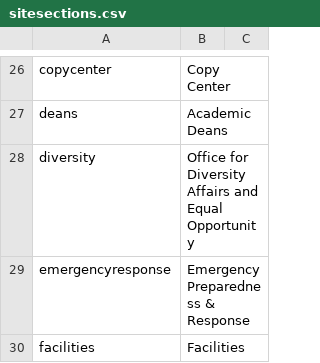
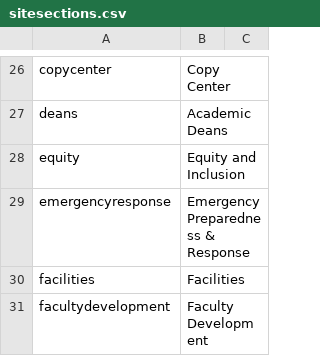
Before and after one commit to elaineatevergreen/all, a CSV file: modules/custom/evergreen_migration/migrations/sitesections.csv, drawn as a sheet; only a part is shown, gaps mark what is left out; the shorter side is filled out with more unchanged rows.

Commit message:
Replaces diversity w/equity, site section migrate

```diff
--- a/modules/custom/evergreen_migration/migrations/sitesections.csv
+++ b/modules/custom/evergreen_migration/migrations/sitesections.csv
@@ -27,3 +27,3 @@ copycenter,Copy Center,
 deans,Academic Deans,
-diversity,Office for Diversity Affairs and Equal Opportunity,
+equity,Equity and Inclusion,
 emergencyresponse,Emergency Preparedness & Response,
```
